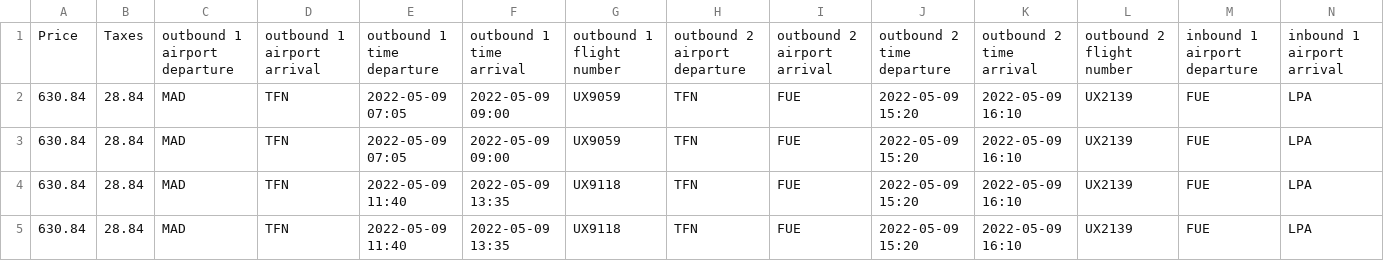
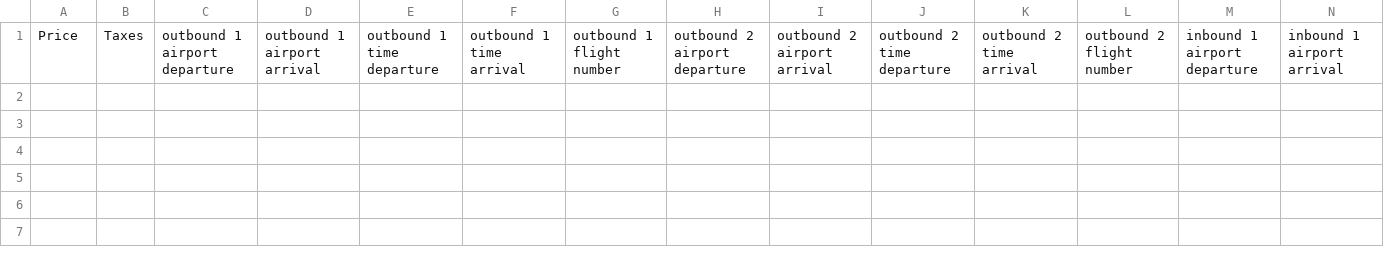
Before and after one commit to lauranenart/FlightsScraper, a CSV file: FlightsScraper/Files/MAD-FUE_(2022-05-09)-(2022-05-16).csv, drawn as a sheet; only a part is shown; rows hold the shown columns only; the diff names each change by its address in the sheet, - before the commit and + after, or states it on an @@ line.

```diff
--- a/FlightsScraper/Files/MAD-FUE_(2022-05-09)-(2022-05-16).csv
+++ b/FlightsScraper/Files/MAD-FUE_(2022-05-09)-(2022-05-16).csv
-row 2: 630.84 | 28.84 | MAD | TFN | 2022-05-09 07:05 | 2022-05-09 09:00 | UX9059 | TFN | FUE | 2022-05-09 15:20 | 2022-05-09 16:10 | UX2139 | FUE | LPA
-row 3: 630.84 | 28.84 | MAD | TFN | 2022-05-09 07:05 | 2022-05-09 09:00 | UX9059 | TFN | FUE | 2022-05-09 15:20 | 2022-05-09 16:10 | UX2139 | FUE | LPA
-row 4: 630.84 | 28.84 | MAD | TFN | 2022-05-09 11:40 | 2022-05-09 13:35 | UX9118 | TFN | FUE | 2022-05-09 15:20 | 2022-05-09 16:10 | UX2139 | FUE | LPA
-row 5: 630.84 | 28.84 | MAD | TFN | 2022-05-09 11:40 | 2022-05-09 13:35 | UX9118 | TFN | FUE | 2022-05-09 15:20 | 2022-05-09 16:10 | UX2139 | FUE | LPA
```
Also changed, not shown: FlightsScraper/Files/CPH-MAD_(2022-12-30)-(2023-03-11).csv, FlightsScraper/Files/MAD-AUH_(2023-05-09)-(2023-05-16).csv, 3 other files.
